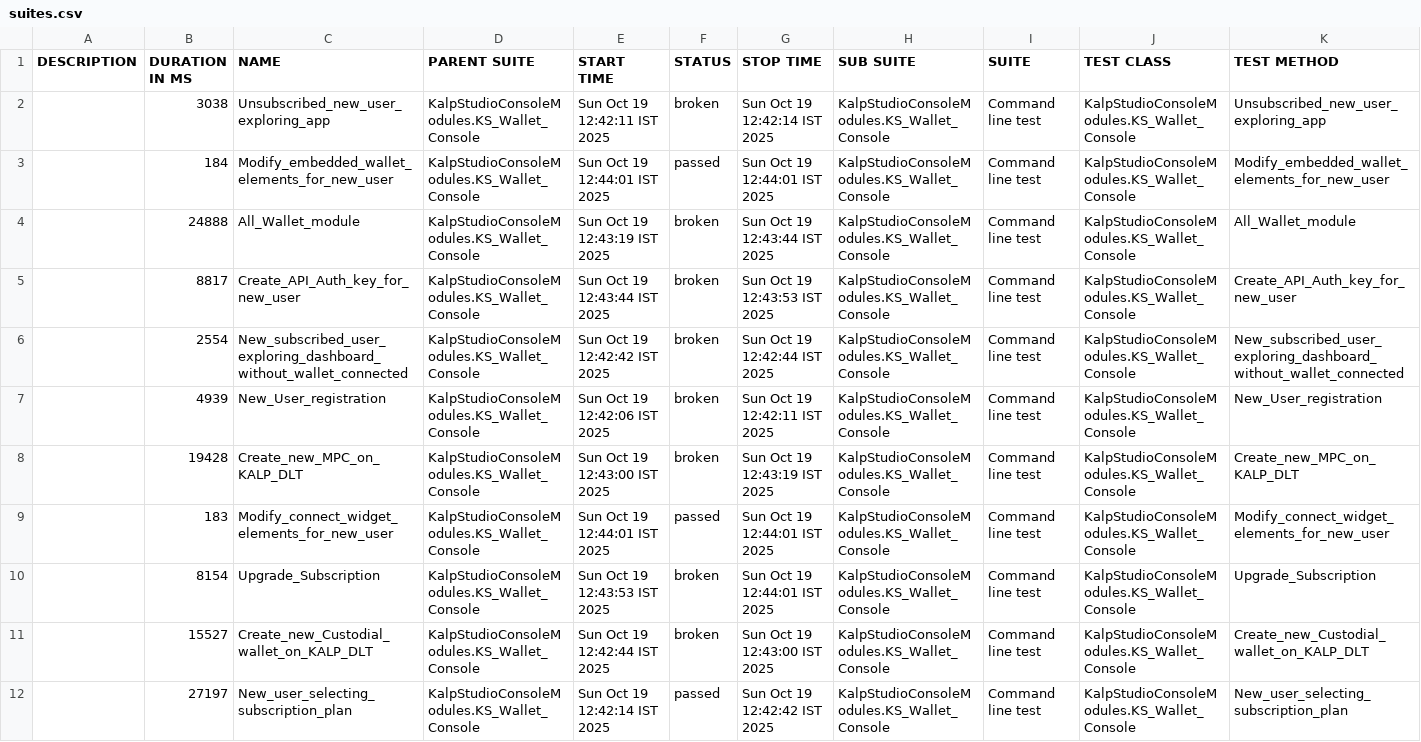
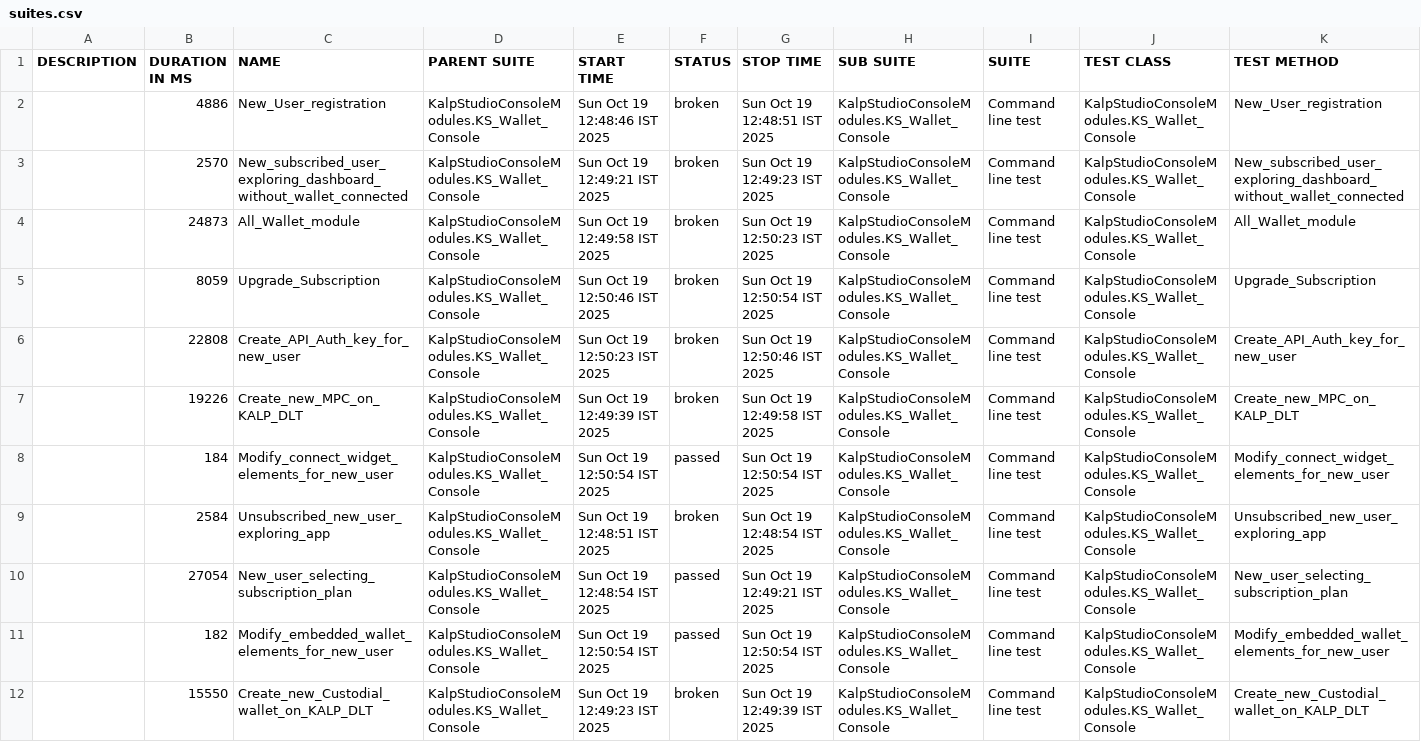
Before and after one commit to shahabp2e/Kalp-automation-allure-report, a CSV file: data/suites.csv, drawn as a sheet; removed rows and columns are numbered as before the commit, all else as after; the diff names each change by its address in the sheet, - before the commit and + after, or states it on an @@ line.

```diff
--- a/data/suites.csv
+++ b/data/suites.csv
-B2 (DURATION IN MS): 3038
+B2 (DURATION IN MS): 4886
-C2 (NAME): Unsubscribed_new_user_exploring_app
+C2 (NAME): New_User_registration
-E2 (START TIME): Sun Oct 19 12:42:11 IST 2025
+E2 (START TIME): Sun Oct 19 12:48:46 IST 2025
-G2 (STOP TIME): Sun Oct 19 12:42:14 IST 2025
+G2 (STOP TIME): Sun Oct 19 12:48:51 IST 2025
-K2 (TEST METHOD): Unsubscribed_new_user_exploring_app
+K2 (TEST METHOD): New_User_registration
-B3 (DURATION IN MS): 184
+B3 (DURATION IN MS): 2570
-C3 (NAME): Modify_embedded_wallet_elements_for_new_user
+C3 (NAME): New_subscribed_user_exploring_dashboard_without_wallet_connected
-E3 (START TIME): Sun Oct 19 12:44:01 IST 2025
+E3 (START TIME): Sun Oct 19 12:49:21 IST 2025
-F3 (STATUS): passed
+F3 (STATUS): broken
-G3 (STOP TIME): Sun Oct 19 12:44:01 IST 2025
+G3 (STOP TIME): Sun Oct 19 12:49:23 IST 2025
-K3 (TEST METHOD): Modify_embedded_wallet_elements_for_new_user
+K3 (TEST METHOD): New_subscribed_user_exploring_dashboard_without_wallet_connected
-B4 (DURATION IN MS): 24888
+B4 (DURATION IN MS): 24873
-E4 (START TIME): Sun Oct 19 12:43:19 IST 2025
+E4 (START TIME): Sun Oct 19 12:49:58 IST 2025
-G4 (STOP TIME): Sun Oct 19 12:43:44 IST 2025
+G4 (STOP TIME): Sun Oct 19 12:50:23 IST 2025
+row 5:  | 8059 | Upgrade_Subscription | KalpStudioConsoleModules.KS_Wallet_Console | Sun Oct 19 12:50:46 IST 2025 | broken | Sun Oct 19 12:50:54 IST 2025 | KalpStudioConsoleModules.KS_Wallet_Console | Command line test | KalpStudioConsoleModules.KS_Wallet_Console | Upgrade_Subscription
-B6 (DURATION IN MS): 8817
+B6 (DURATION IN MS): 22808
-E6 (START TIME): Sun Oct 19 12:43:44 IST 2025
+E6 (START TIME): Sun Oct 19 12:50:23 IST 2025
-G6 (STOP TIME): Sun Oct 19 12:43:53 IST 2025
+G6 (STOP TIME): Sun Oct 19 12:50:46 IST 2025
-row 6:  | 2554 | New_subscribed_user_exploring_dashboard_without_wallet_connected | KalpStudioConsoleModules.KS_Wallet_Console | Sun Oct 19 12:42:42 IST 2025 | broken | Sun Oct 19 12:42:44 IST 2025 | KalpStudioConsoleModules.KS_Wallet_Console | Command line test | KalpStudioConsoleModules.KS_Wallet_Console | New_subscribed_user_exploring_dashboard_without_wallet_connected
-row 7:  | 4939 | New_User_registration | KalpStudioConsoleModules.KS_Wallet_Console | Sun Oct 19 12:42:06 IST 2025 | broken | Sun Oct 19 12:42:11 IST 2025 | KalpStudioConsoleModules.KS_Wallet_Console | Command line test | KalpStudioConsoleModules.KS_Wallet_Console | New_User_registration
-B7 (DURATION IN MS): 19428
+B7 (DURATION IN MS): 19226
-E7 (START TIME): Sun Oct 19 12:43:00 IST 2025
+E7 (START TIME): Sun Oct 19 12:49:39 IST 2025
-G7 (STOP TIME): Sun Oct 19 12:43:19 IST 2025
+G7 (STOP TIME): Sun Oct 19 12:49:58 IST 2025
-B8 (DURATION IN MS): 183
+B8 (DURATION IN MS): 184
-E8 (START TIME): Sun Oct 19 12:44:01 IST 2025
+E8 (START TIME): Sun Oct 19 12:50:54 IST 2025
-G8 (STOP TIME): Sun Oct 19 12:44:01 IST 2025
+G8 (STOP TIME): Sun Oct 19 12:50:54 IST 2025
-B9 (DURATION IN MS): 8154
+B9 (DURATION IN MS): 2584
-C9 (NAME): Upgrade_Subscription
+C9 (NAME): Unsubscribed_new_user_exploring_app
-E9 (START TIME): Sun Oct 19 12:43:53 IST 2025
+E9 (START TIME): Sun Oct 19 12:48:51 IST 2025
-G9 (STOP TIME): Sun Oct 19 12:44:01 IST 2025
+G9 (STOP TIME): Sun Oct 19 12:48:54 IST 2025
-K9 (TEST METHOD): Upgrade_Subscription
+K9 (TEST METHOD): Unsubscribed_new_user_exploring_app
-row 11:  | 15527 | Create_new_Custodial_wallet_on_KALP_DLT | KalpStudioConsoleModules.KS_Wallet_Console | Sun Oct 19 12:42:44 IST 2025 | broken | Sun Oct 19 12:43:00 IST 2025 | KalpStudioConsoleModules.KS_Wallet_Console | Command line test | KalpStudioConsoleModules.KS_Wallet_Console | Create_new_Custodial_wallet_on_KALP_DLT
-B10 (DURATION IN MS): 27197
+B10 (DURATION IN MS): 27054
-E10 (START TIME): Sun Oct 19 12:42:14 IST 2025
+E10 (START TIME): Sun Oct 19 12:48:54 IST 2025
-G10 (STOP TIME): Sun Oct 19 12:42:42 IST 2025
+G10 (STOP TIME): Sun Oct 19 12:49:21 IST 2025
+row 11:  | 182 | Modify_embedded_wallet_elements_for_new_user | KalpStudioConsoleModules.KS_Wallet_Console | Sun Oct 19 12:50:54 IST 2025 | passed | Sun Oct 19 12:50:54 IST 2025 | KalpStudioConsoleModules.KS_Wallet_Console | Command line test | KalpStudioConsoleModules.KS_Wallet_Console | Modify_embedded_wallet_elements_for_new_user
+row 12:  | 15550 | Create_new_Custodial_wallet_on_KALP_DLT | KalpStudioConsoleModules.KS_Wallet_Console | Sun Oct 19 12:49:23 IST 2025 | broken | Sun Oct 19 12:49:39 IST 2025 | KalpStudioConsoleModules.KS_Wallet_Console | Command line test | KalpStudioConsoleModules.KS_Wallet_Console | Create_new_Custodial_wallet_on_KALP_DLT
```
Also changed, not shown: 37 other files.
